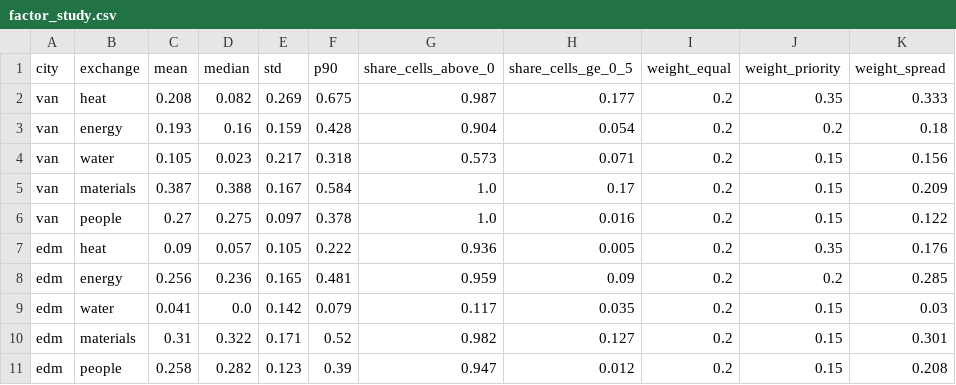
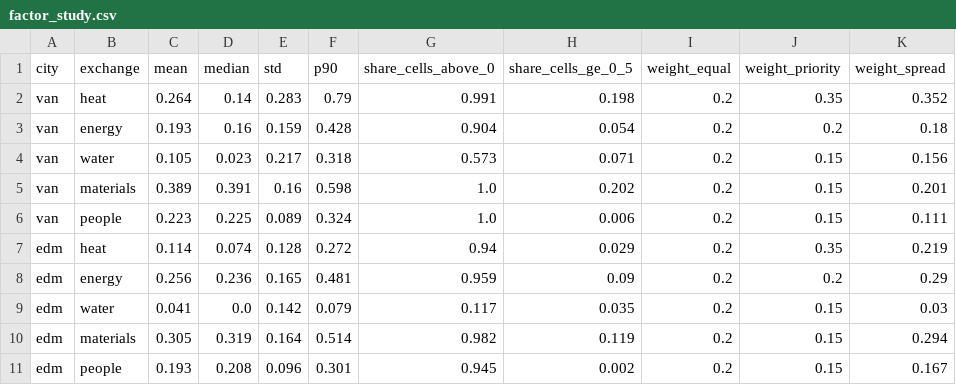
Before and after one commit to JennaBruggeman/beyond-data-siting-tool, a CSV file: site_maps/factor_study.csv, drawn as a sheet; only a part is shown; the diff names each change by its address in the sheet, - before the commit and + after, or states it on an @@ line.

```diff
--- a/site_maps/factor_study.csv
+++ b/site_maps/factor_study.csv
-C2 (mean): 0.208
+C2 (mean): 0.264
-D2 (median): 0.082
+D2 (median): 0.14
-E2 (std): 0.269
+E2 (std): 0.283
-F2 (p90): 0.675
+F2 (p90): 0.79
-G2 (share_cells_above_0): 0.987
+G2 (share_cells_above_0): 0.991
-H2 (share_cells_ge_0_5): 0.177
+H2 (share_cells_ge_0_5): 0.198
-K2 (weight_spread): 0.333
+K2 (weight_spread): 0.352
-C5 (mean): 0.387
+C5 (mean): 0.389
-D5 (median): 0.388
+D5 (median): 0.391
-E5 (std): 0.167
+E5 (std): 0.16
-F5 (p90): 0.584
+F5 (p90): 0.598
-H5 (share_cells_ge_0_5): 0.17
+H5 (share_cells_ge_0_5): 0.202
-K5 (weight_spread): 0.209
+K5 (weight_spread): 0.201
-C6 (mean): 0.27
+C6 (mean): 0.223
-D6 (median): 0.275
+D6 (median): 0.225
-E6 (std): 0.097
+E6 (std): 0.089
-F6 (p90): 0.378
+F6 (p90): 0.324
-H6 (share_cells_ge_0_5): 0.016
+H6 (share_cells_ge_0_5): 0.006
-K6 (weight_spread): 0.122
+K6 (weight_spread): 0.111
-C7 (mean): 0.09
+C7 (mean): 0.114
-D7 (median): 0.057
+D7 (median): 0.074
-E7 (std): 0.105
+E7 (std): 0.128
-F7 (p90): 0.222
+F7 (p90): 0.272
-G7 (share_cells_above_0): 0.936
+G7 (share_cells_above_0): 0.94
-H7 (share_cells_ge_0_5): 0.005
+H7 (share_cells_ge_0_5): 0.029
-K7 (weight_spread): 0.176
+K7 (weight_spread): 0.219
-K8 (weight_spread): 0.285
+K8 (weight_spread): 0.29
-C10 (mean): 0.31
+C10 (mean): 0.305
-D10 (median): 0.322
+D10 (median): 0.319
-E10 (std): 0.171
+E10 (std): 0.164
-F10 (p90): 0.52
+F10 (p90): 0.514
-H10 (share_cells_ge_0_5): 0.127
+H10 (share_cells_ge_0_5): 0.119
-K10 (weight_spread): 0.301
+K10 (weight_spread): 0.294
-C11 (mean): 0.258
+C11 (mean): 0.193
-D11 (median): 0.282
+D11 (median): 0.208
-E11 (std): 0.123
+E11 (std): 0.096
-F11 (p90): 0.39
+F11 (p90): 0.301
-G11 (share_cells_above_0): 0.947
+G11 (share_cells_above_0): 0.945
-H11 (share_cells_ge_0_5): 0.012
+H11 (share_cells_ge_0_5): 0.002
-K11 (weight_spread): 0.208
+K11 (weight_spread): 0.167
```
Also changed, not shown: site_maps/factor_correlation.csv, site_maps/realistic_top5.csv, 43 other files.
